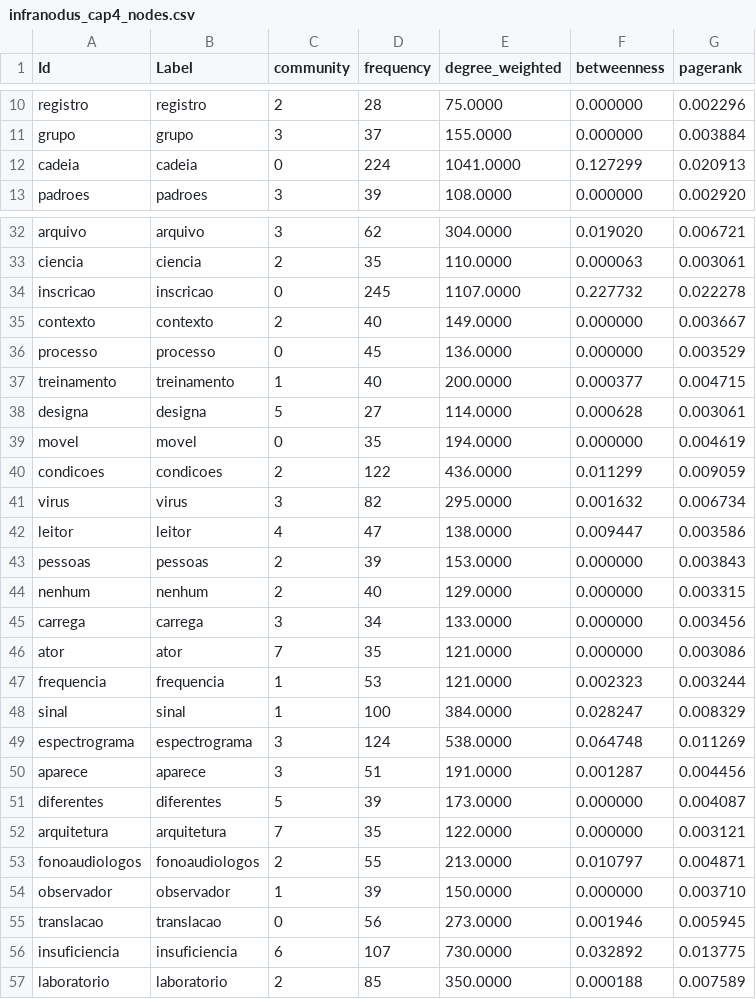
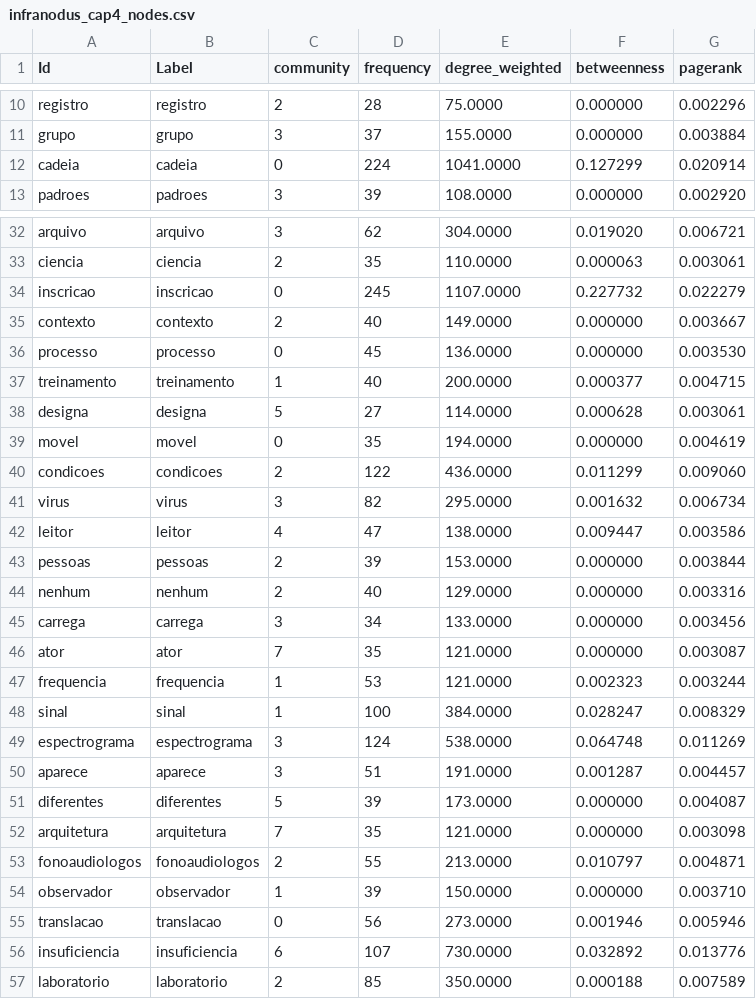
Before and after one commit to julianehelanski/etnografia-c4ai, a CSV file: infranodus/cap4/infranodus_cap4_nodes.csv, drawn as a sheet; only a part is shown, gaps mark what is left out; the diff covers the shown part only.

```diff
--- a/infranodus/cap4/infranodus_cap4_nodes.csv
+++ b/infranodus/cap4/infranodus_cap4_nodes.csv
@@ -11,3 +11,3 @@ registro,registro,2,28,75.0000,0.000000,0.002296
 grupo,grupo,3,37,155.0000,0.000000,0.003884
-cadeia,cadeia,0,224,1041.0000,0.127299,0.020913
+cadeia,cadeia,0,224,1041.0000,0.127299,0.020914
 padroes,padroes,3,39,108.0000,0.000000,0.002920
@@ -33,5 +33,5 @@ arquivo,arquivo,3,62,304.0000,0.019020,0.006721
 ciencia,ciencia,2,35,110.0000,0.000063,0.003061
-inscricao,inscricao,0,245,1107.0000,0.227732,0.022278
+inscricao,inscricao,0,245,1107.0000,0.227732,0.022279
 contexto,contexto,2,40,149.0000,0.000000,0.003667
-processo,processo,0,45,136.0000,0.000000,0.003529
+processo,processo,0,45,136.0000,0.000000,0.003530
 treinamento,treinamento,1,40,200.0000,0.000377,0.004715
@@ -39,9 +39,9 @@ designa,designa,5,27,114.0000,0.000628,0.003061
 movel,movel,0,35,194.0000,0.000000,0.004619
-condicoes,condicoes,2,122,436.0000,0.011299,0.009059
+condicoes,condicoes,2,122,436.0000,0.011299,0.009060
 virus,virus,3,82,295.0000,0.001632,0.006734
 leitor,leitor,4,47,138.0000,0.009447,0.003586
-pessoas,pessoas,2,39,153.0000,0.000000,0.003843
-nenhum,nenhum,2,40,129.0000,0.000000,0.003315
+pessoas,pessoas,2,39,153.0000,0.000000,0.003844
+nenhum,nenhum,2,40,129.0000,0.000000,0.003316
 carrega,carrega,3,34,133.0000,0.000000,0.003456
-ator,ator,7,35,121.0000,0.000000,0.003086
+ator,ator,7,35,121.0000,0.000000,0.003087
 frequencia,frequencia,1,53,121.0000,0.002323,0.003244
@@ -49,9 +49,9 @@ sinal,sinal,1,100,384.0000,0.028247,0.008329
 espectrograma,espectrograma,3,124,538.0000,0.064748,0.011269
-aparece,aparece,3,51,191.0000,0.001287,0.004456
+aparece,aparece,3,51,191.0000,0.001287,0.004457
 diferentes,diferentes,5,39,173.0000,0.000000,0.004087
-arquitetura,arquitetura,7,35,122.0000,0.000000,0.003121
+arquitetura,arquitetura,7,35,121.0000,0.000000,0.003098
 fonoaudiologos,fonoaudiologos,2,55,213.0000,0.010797,0.004871
 observador,observador,1,39,150.0000,0.000000,0.003710
-translacao,translacao,0,56,273.0000,0.001946,0.005945
-insuficiencia,insuficiencia,6,107,730.0000,0.032892,0.013775
+translacao,translacao,0,56,273.0000,0.001946,0.005946
+insuficiencia,insuficiencia,6,107,730.0000,0.032892,0.013776
 laboratorio,laboratorio,2,85,350.0000,0.000188,0.007589
```
Also changed, not shown: 32 edited cells elsewhere in this file, infranodus/cap4/infranodus_cap4_edges.csv, infranodus/cap4/infranodus_cap4_focus_edges.csv, 16 other files.
